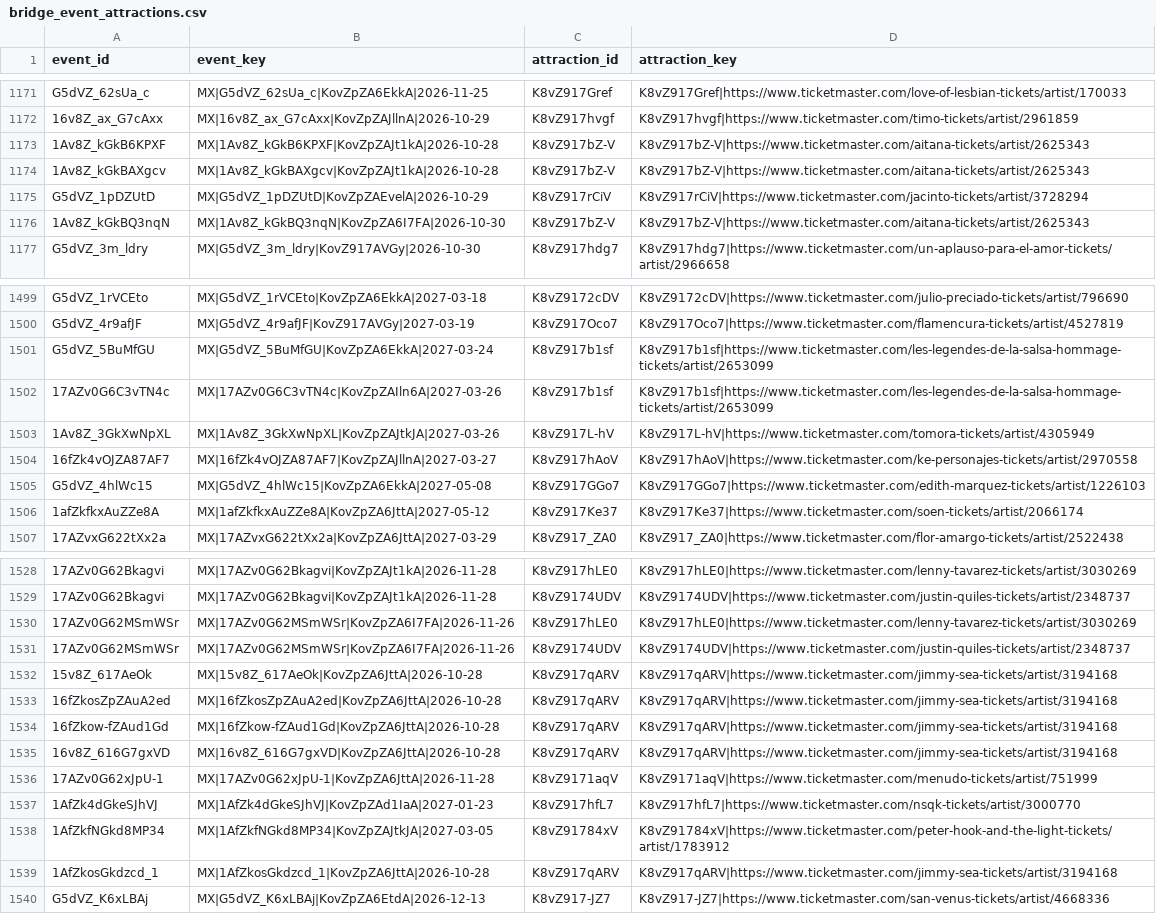
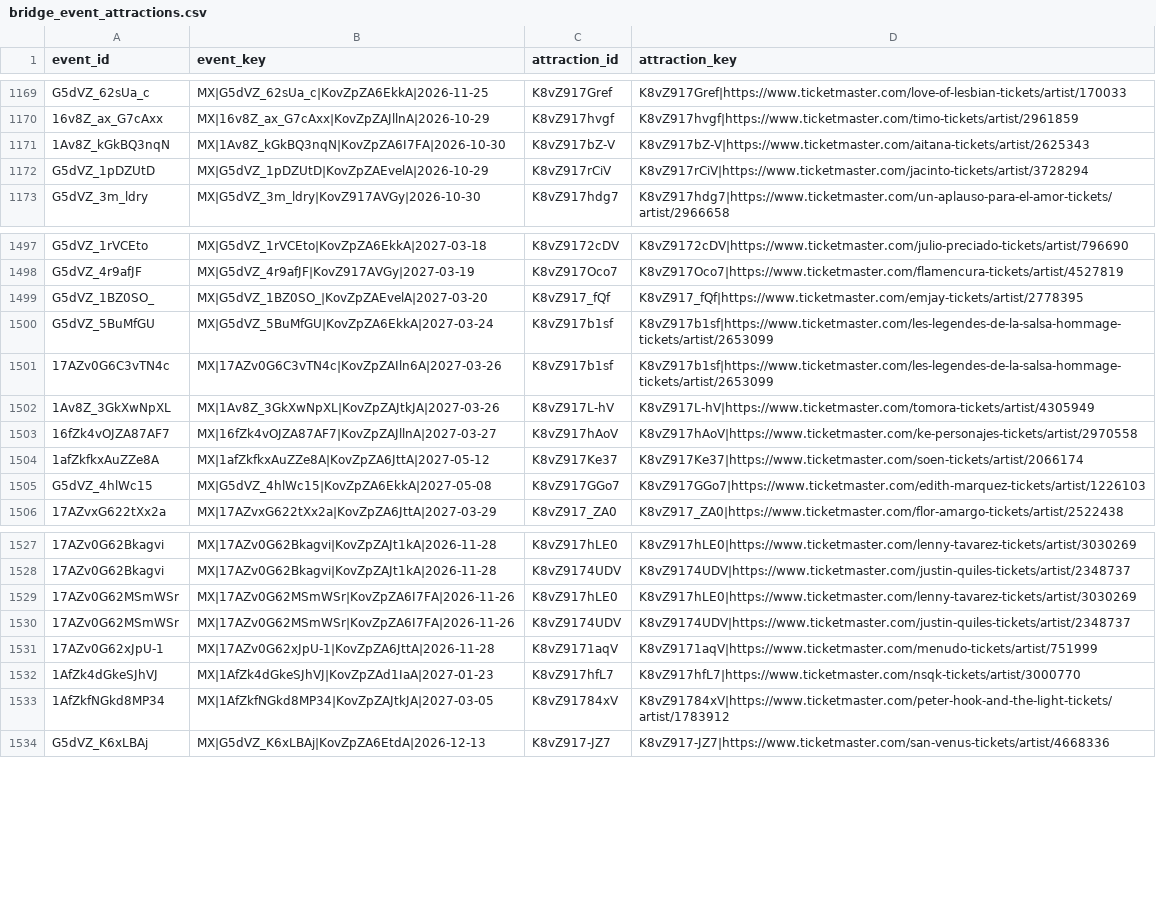
Before and after one commit to DavidCastilloSKT/analisis-oferta-musical-mexico-ticketmaster, a CSV file: data/processed/enriched_latam/bridge_event_attractions.csv, drawn as a sheet; only a part is shown, gaps mark what is left out; removed rows and columns are numbered as before the commit, all else as after; the diff covers the shown part only; the diff names each change by its address in the sheet, - before the commit and + after, or states it on an @@ line.

```diff
--- a/data/processed/enriched_latam/bridge_event_attractions.csv
+++ b/data/processed/enriched_latam/bridge_event_attractions.csv
-row 1173: 1Av8Z_kGkB6KPXF | MX|1Av8Z_kGkB6KPXF|KovZpZAJt1kA|2026-10-28 | K8vZ917bZ-V | K8vZ917bZ-V|https://www.ticketmaster.com/aitana-tickets/artist/2625343
-row 1174: 1Av8Z_kGkBAXgcv | MX|1Av8Z_kGkBAXgcv|KovZpZAJt1kA|2026-10-28 | K8vZ917bZ-V | K8vZ917bZ-V|https://www.ticketmaster.com/aitana-tickets/artist/2625343
@@ row 1175 moved to row 1172: G5dVZ_1pDZUtD @@
+row 1499: G5dVZ_1BZ0SO_ | MX|G5dVZ_1BZ0SO_|KovZpZAEvelA|2027-03-20 | K8vZ917_fQf | K8vZ917_fQf|https://www.ticketmaster.com/emjay-tickets/artist/2778395
-row 1532: 15v8Z_617AeOk | MX|15v8Z_617AeOk|KovZpZA6JttA|2026-10-28 | K8vZ917qARV | K8vZ917qARV|https://www.ticketmaster.com/jimmy-sea-tickets/artist/3194168
-row 1533: 16fZkosZpZAuA2ed | MX|16fZkosZpZAuA2ed|KovZpZA6JttA|2026-10-28 | K8vZ917qARV | K8vZ917qARV|https://www.ticketmaster.com/jimmy-sea-tickets/artist/3194168
-row 1534: 16fZkow-fZAud1Gd | MX|16fZkow-fZAud1Gd|KovZpZA6JttA|2026-10-28 | K8vZ917qARV | K8vZ917qARV|https://www.ticketmaster.com/jimmy-sea-tickets/artist/3194168
-row 1535: 16v8Z_616G7gxVD | MX|16v8Z_616G7gxVD|KovZpZA6JttA|2026-10-28 | K8vZ917qARV | K8vZ917qARV|https://www.ticketmaster.com/jimmy-sea-tickets/artist/3194168
-row 1539: 1AfZkosGkdzcd_1 | MX|1AfZkosGkdzcd_1|KovZpZA6JttA|2026-10-28 | K8vZ917qARV | K8vZ917qARV|https://www.ticketmaster.com/jimmy-sea-tickets/artist/3194168
```
Also changed, not shown: 4 added rows, 4 removed rows and 39 moved rows elsewhere in this file, data/processed/enriched_latam/dim_attractions.csv, data/processed/enriched_latam/dim_venues.csv, 2 other files.
